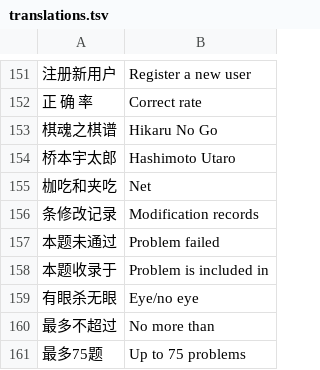
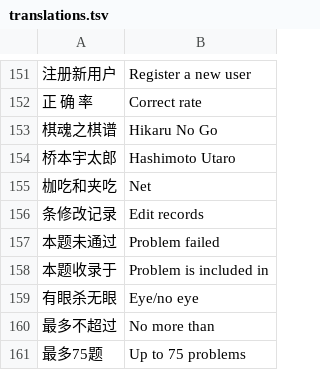
Before and after one commit to danubedataflow/101weiqiLocalizer, a TSV file: translations.tsv, drawn as a sheet; only a part is shown, gaps mark what is left out; the diff names each change by its address in the sheet, - before the commit and + after, or states it on an @@ line.

Commit message:
improved translations

```diff
--- a/translations.tsv
+++ b/translations.tsv
-B156: Modification records
+B156: Edit records
```
Also changed, not shown: 1 other file.
